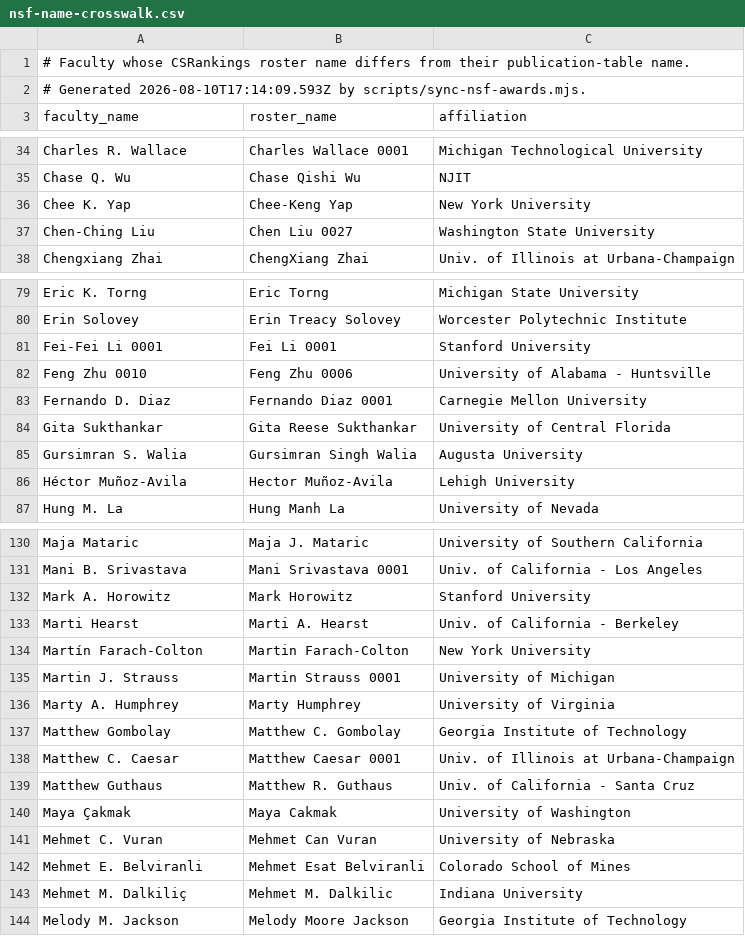
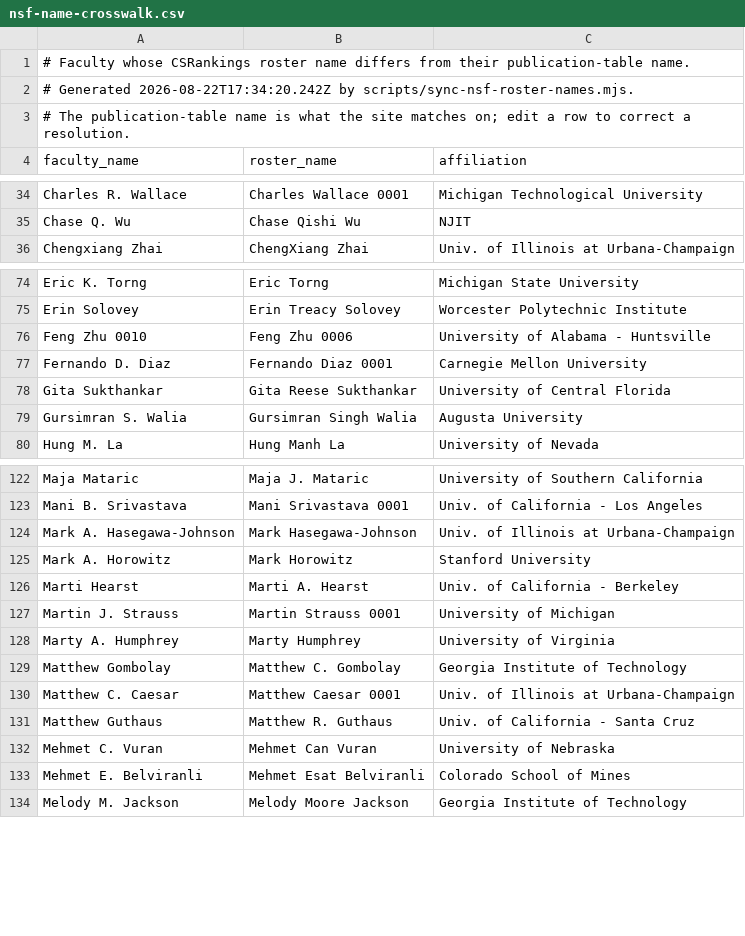
Before and after one commit to dynaroars/cspicks, a CSV file: public/nsf-name-crosswalk.csv, drawn as a sheet; only a part is shown, gaps mark what is left out; the diff covers the shown part only.

```diff
--- a/public/nsf-name-crosswalk.csv
+++ b/public/nsf-name-crosswalk.csv
@@ -1,3 +1,4 @@
 # Faculty whose CSRankings roster name differs from their publication-table name.
-# Generated 2026-08-10T17:14:09.593Z by scripts/sync-nsf-awards.mjs.
+# Generated 2026-08-22T17:34:20.242Z by scripts/sync-nsf-roster-names.mjs.
+# The publication-table name is what the site matches on; edit a row to correct a resolution.
 faculty_name,roster_name,affiliation
@@ -35,4 +35,2 @@ Charles R. Wallace,Charles Wallace 0001,Michigan Technological University
 Chase Q. Wu,Chase Qishi Wu,NJIT
-Chee K. Yap,Chee-Keng Yap,New York University
-Chen-Ching Liu,Chen Liu 0027,Washington State University
 Chengxiang Zhai,ChengXiang Zhai,Univ. of Illinois at Urbana-Champaign
@@ -80,3 +75,2 @@ Eric K. Torng,Eric Torng,Michigan State University
 Erin Solovey,Erin Treacy Solovey,Worcester Polytechnic Institute
-Fei-Fei Li 0001,Fei Li 0001,Stanford University
 Feng Zhu 0010,Feng Zhu 0006,University of Alabama - Huntsville
@@ -85,3 +79,2 @@ Gita Sukthankar,Gita Reese Sukthankar,University of Central Florida
 Gursimran S. Walia,Gursimran Singh Walia,Augusta University
-Héctor Muñoz-Avila,Hector Muñoz-Avila,Lehigh University
 Hung M. La,Hung Manh La,University of Nevada
@@ -131,5 +123,5 @@ Maja Mataric,Maja J. Mataric,University of Southern California
 Mani B. Srivastava,Mani Srivastava 0001,Univ. of California - Los Angeles
+Mark A. Hasegawa-Johnson,Mark Hasegawa-Johnson,Univ. of Illinois at Urbana-Champaign
 Mark A. Horowitz,Mark Horowitz,Stanford University
 Marti Hearst,Marti A. Hearst,Univ. of California - Berkeley
-Martín Farach-Colton,Martin Farach-Colton,New York University
 Martin J. Strauss,Martin Strauss 0001,University of Michigan
@@ -139,6 +131,4 @@ Matthew C. Caesar,Matthew Caesar 0001,Univ. of Illinois at Urbana-Champaign
 Matthew Guthaus,Matthew R. Guthaus,Univ. of California - Santa Cruz
-Maya Çakmak,Maya Cakmak,University of Washington
 Mehmet C. Vuran,Mehmet Can Vuran,University of Nebraska
 Mehmet E. Belviranli,Mehmet Esat Belviranli,Colorado School of Mines
-Mehmet M. Dalkiliç,Mehmet M. Dalkilic,Indiana University
 Melody M. Jackson,Melody Moore Jackson,Georgia Institute of Technology
```
Also changed, not shown: 8 removed rows elsewhere in this file, 2 other files.
